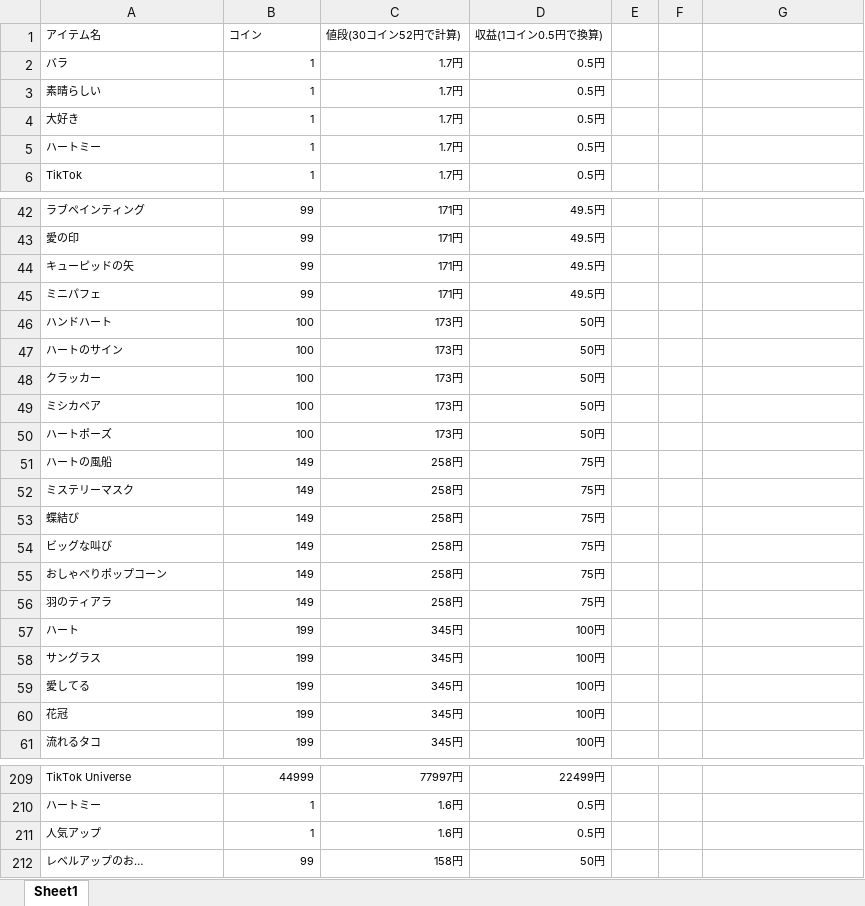
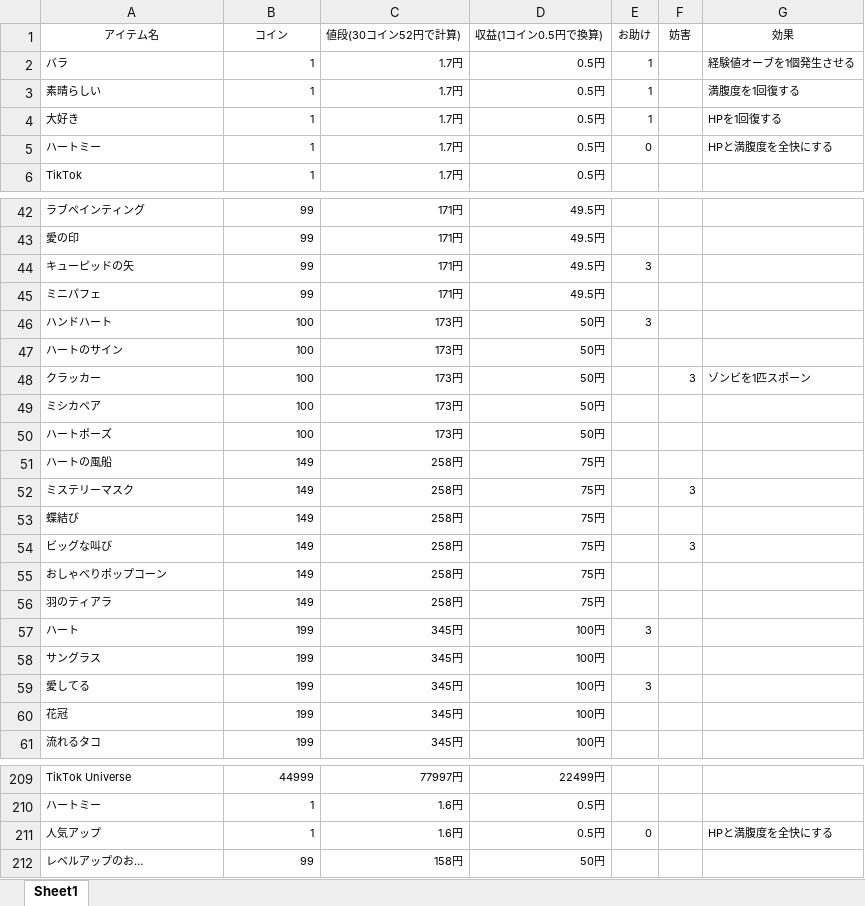
Before and after one commit to GRGSIBERIA/my-tikfinity-http-client, an Excel workbook: ギフト一覧.xlsx, sheet Sheet1, drawn as a sheet; only a part is shown, gaps mark what is left out; values as stored, in another font and other column widths than the file's, no borders; table styles not drawn; the diff covers the shown part only; the diff names each change by its address in the sheet, - before the commit and + after, or states it on an @@ line.

```diff
--- a/ギフト一覧.xlsx (sheet Sheet1)
+++ b/ギフト一覧.xlsx (sheet Sheet1)
-A1:B1 alignment: left
+A1:B1 alignment: center
-E1: (empty)
+E1: お助け
-F1: (empty)
+F1: 妨害
-G1: (empty)
+G1: 効果
-E2:E4 (お助け): (empty)
+E2:E4 (お助け): 1
-G2 (効果): (empty)
+G2 (効果): 経験値オーブを1個発生させる
-G3 (効果): (empty)
+G3 (効果): 満腹度を1回復する
-G4 (効果): (empty)
+G4 (効果): HPを1回復する
-E5 (お助け): (empty)
+E5 (お助け): 0
-G5 (効果): (empty)
+G5 (効果): HPと満腹度を全快にする
-E44 (お助け): (empty)
+E44 (お助け): 3
-E46 (お助け): (empty)
+E46 (お助け): 3
-F48 (妨害): (empty)
+F48 (妨害): 3
-G48 (効果): (empty)
+G48 (効果): ゾンビを1匹スポーン
-F52 (妨害): (empty)
+F52 (妨害): 3
-F54 (妨害): (empty)
+F54 (妨害): 3
-E57 (お助け): (empty)
+E57 (お助け): 3
-E59 (お助け): (empty)
+E59 (お助け): 3
-E211 (お助け): (empty)
+E211 (お助け): 0
-G211 (効果): (empty)
+G211 (効果): HPと満腹度を全快にする
```
Also changed, not shown: 57 edited cells elsewhere in this sheet.
